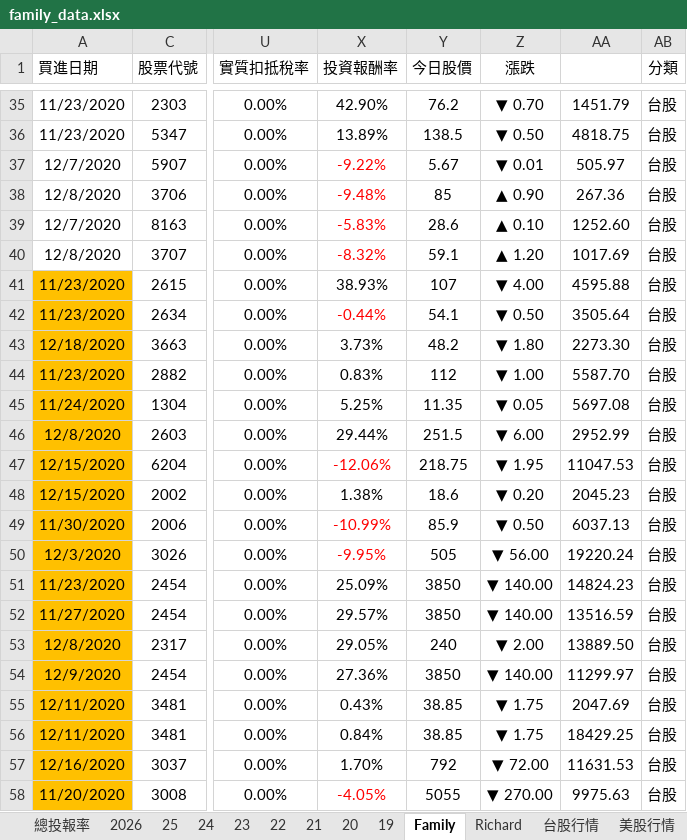
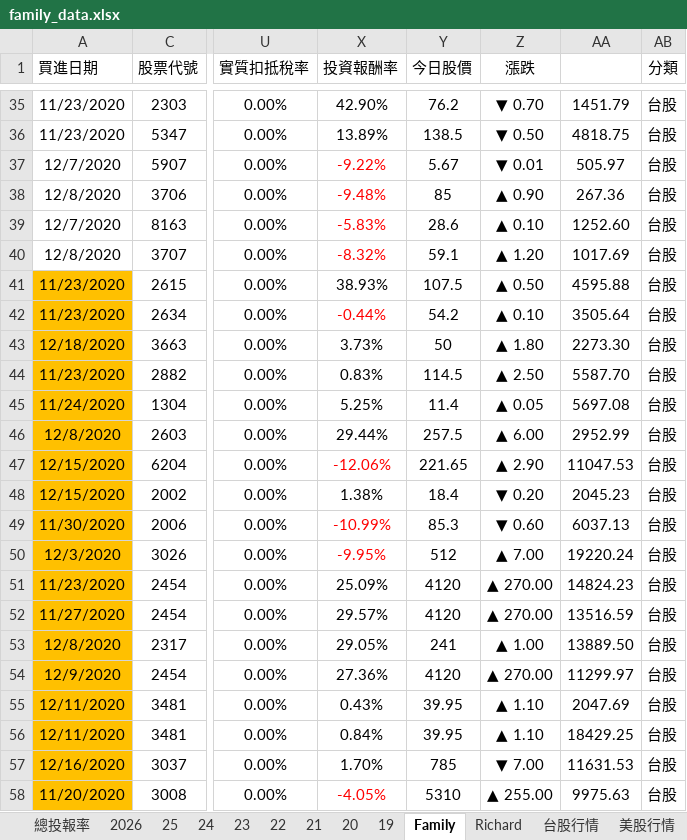
Before and after one commit to even182/richard-personal-hub, an Excel workbook: data/family_data.xlsx, sheet Family, drawn as a sheet; only a part is shown, gaps mark what is left out; values as stored, in another font and other column widths than the file's, no borders; charts and pictures and conditional formats not drawn; the diff covers the shown part only; the diff names each change by its address in the sheet, - before the commit and + after, or states it on an @@ line.

Commit message:
update: family data (2026-11-15)

```diff
--- a/data/family_data.xlsx (sheet Family)
+++ b/data/family_data.xlsx (sheet Family)
-Y41 (今日股價): 107
+Y41 (今日股價): 107.5
-Z41 (漲跌): ▼ 4.00
+Z41 (漲跌): ▲ 0.50
-Y42 (今日股價): 54.1
+Y42 (今日股價): 54.2
-Z42 (漲跌): ▼ 0.50
+Z42 (漲跌): ▲ 0.10
-Y43 (今日股價): 48.2
+Y43 (今日股價): 50
-Z43 (漲跌): ▼ 1.80
+Z43 (漲跌): ▲ 1.80
-Y44 (今日股價): 112
+Y44 (今日股價): 114.5
-Z44 (漲跌): ▼ 1.00
+Z44 (漲跌): ▲ 2.50
-Y45 (今日股價): 11.35
+Y45 (今日股價): 11.4
-Z45 (漲跌): ▼ 0.05
+Z45 (漲跌): ▲ 0.05
-Y46 (今日股價): 251.5
+Y46 (今日股價): 257.5
-Z46 (漲跌): ▼ 6.00
+Z46 (漲跌): ▲ 6.00
-Y47 (今日股價): 218.75
+Y47 (今日股價): 221.65
-Z47 (漲跌): ▼ 1.95
+Z47 (漲跌): ▲ 2.90
-Y48 (今日股價): 18.6
+Y48 (今日股價): 18.4
-Y49 (今日股價): 85.9
+Y49 (今日股價): 85.3
-Z49 (漲跌): ▼ 0.50
+Z49 (漲跌): ▼ 0.60
-Y50 (今日股價): 505
+Y50 (今日股價): 512
-Z50 (漲跌): ▼ 56.00
+Z50 (漲跌): ▲ 7.00
-Y51:Y52 (今日股價): 3850
+Y51:Y52 (今日股價): 4120
-Z51:Z52 (漲跌): ▼ 140.00
+Z51:Z52 (漲跌): ▲ 270.00
-Y53 (今日股價): 240
+Y53 (今日股價): 241
-Z53 (漲跌): ▼ 2.00
+Z53 (漲跌): ▲ 1.00
-Y54 (今日股價): 3850
+Y54 (今日股價): 4120
-Z54 (漲跌): ▼ 140.00
+Z54 (漲跌): ▲ 270.00
-Y55:Y56 (今日股價): 38.85
+Y55:Y56 (今日股價): 39.95
-Z55:Z56 (漲跌): ▼ 1.75
+Z55:Z56 (漲跌): ▲ 1.10
-Y57 (今日股價): 792
+Y57 (今日股價): 785
-Z57 (漲跌): ▼ 72.00
+Z57 (漲跌): ▼ 7.00
-Y58 (今日股價): 5055
+Y58 (今日股價): 5310
-Z58 (漲跌): ▼ 270.00
+Z58 (漲跌): ▲ 255.00
```
Also changed, not shown: 1 added row, 1 removed row, 847 edited cells and cell formats elsewhere in this sheet, sheet 台股行情, sheet 2026, sheet Richard, sheet 21, sheet 25, sheet 24, 5 more sheets, hidden cells, charts or pictures.
